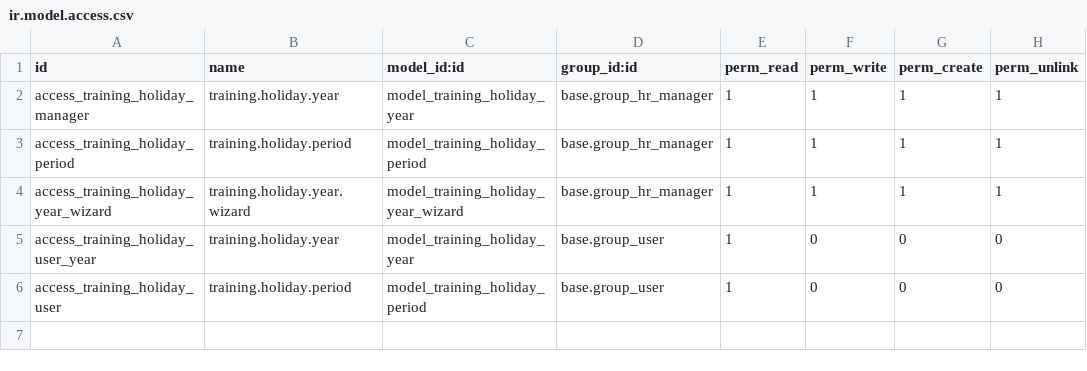
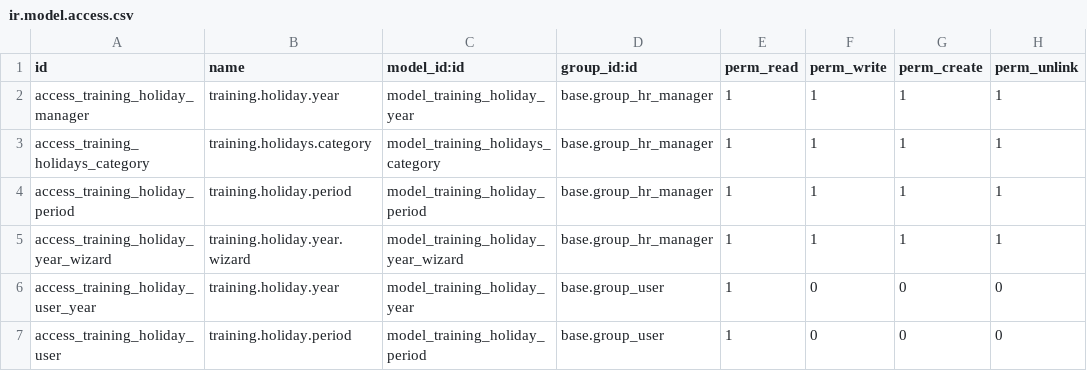
Before and after one commit to Emadbox/hr-1, a CSV file: hr_days_off/security/ir.model.access.csv, drawn as a sheet; the diff names each change by its address in the sheet, - before the commit and + after, or states it on an @@ line.

```diff
--- a/hr_days_off/security/ir.model.access.csv
+++ b/hr_days_off/security/ir.model.access.csv
+row 3: access_training_holidays_category | training.holidays.category | model_training_holidays_category | base.group_hr_manager | 1 | 1 | 1 | 1
```
Also changed, not shown: 4 other files.
